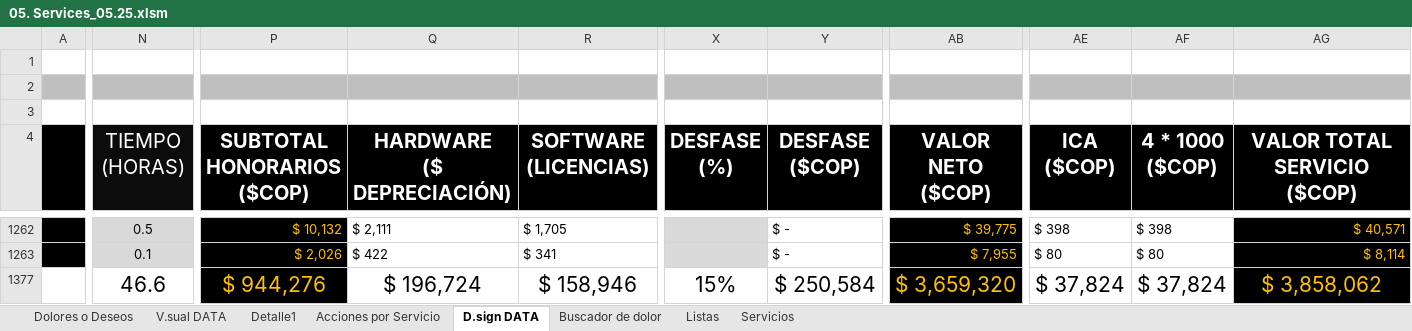
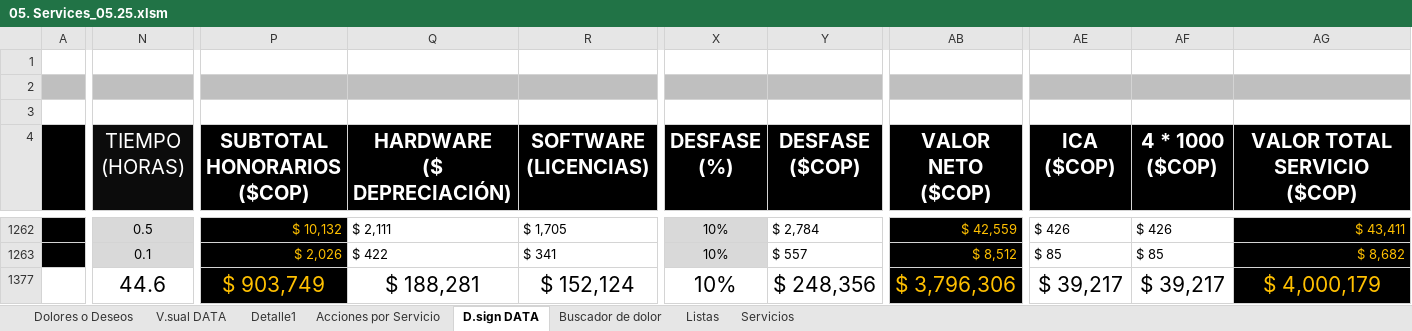
Before and after one commit to juan-cruz23/CENTRAL-CNTXT-IDI, an Excel workbook: Documentacion/05. Services_05.25.xlsm, sheet D.sign DATA, drawn as a sheet; only a part is shown, gaps mark what is left out; values as stored, in another font and other column widths than the file's, no borders; charts and pictures and table styles not drawn; the diff covers the shown part only; the diff names each change by its address in the sheet, - before the commit and + after, or states it on an @@ line.

```diff
--- a/Documentacion/05. Services_05.25.xlsm (sheet D.sign DATA)
+++ b/Documentacion/05. Services_05.25.xlsm (sheet D.sign DATA)
-X1262:X1263 (DESFASE (%)): (empty)
+X1262:X1263 (DESFASE (%)): 10%
-Y1262 (DESFASE ($COP)): $ -
+Y1262 (DESFASE ($COP)): $ 2,784
-AB1262 (VALOR NETO ($COP)): $ 39,775
+AB1262 (VALOR NETO ($COP)): $ 42,559
-AE1262 (ICA ($COP)): $ 398
+AE1262 (ICA ($COP)): $ 426
-AF1262 (4 * 1000 ($COP)): $ 398
+AF1262 (4 * 1000 ($COP)): $ 426
-AG1262 (VALOR TOTAL SERVICIO ($COP)): $ 40,571
+AG1262 (VALOR TOTAL SERVICIO ($COP)): $ 43,411
-Y1263 (DESFASE ($COP)): $ -
+Y1263 (DESFASE ($COP)): $ 557
-AB1263 (VALOR NETO ($COP)): $ 7,955
+AB1263 (VALOR NETO ($COP)): $ 8,512
-AE1263 (ICA ($COP)): $ 80
+AE1263 (ICA ($COP)): $ 85
-AF1263 (4 * 1000 ($COP)): $ 80
+AF1263 (4 * 1000 ($COP)): $ 85
-AG1263 (VALOR TOTAL SERVICIO ($COP)): $ 8,114
+AG1263 (VALOR TOTAL SERVICIO ($COP)): $ 8,682
-N1377 (TIEMPO (HORAS)): 46.6
+N1377 (TIEMPO (HORAS)): 44.6
-P1377 (SUBTOTAL HONORARIOS ($COP)): $ 944,276
+P1377 (SUBTOTAL HONORARIOS ($COP)): $ 903,749
-Q1377 (HARDWARE ($ DEPRECIACIÓN)): $ 196,724
+Q1377 (HARDWARE ($ DEPRECIACIÓN)): $ 188,281
-R1377 (SOFTWARE (LICENCIAS)): $ 158,946
+R1377 (SOFTWARE (LICENCIAS)): $ 152,124
-X1377 (DESFASE (%)): 15%
+X1377 (DESFASE (%)): 10%
-Y1377 (DESFASE ($COP)): $ 250,584
+Y1377 (DESFASE ($COP)): $ 248,356
-AB1377 (VALOR NETO ($COP)): $ 3,659,320
+AB1377 (VALOR NETO ($COP)): $ 3,796,306
-AE1377 (ICA ($COP)): $ 37,824
+AE1377 (ICA ($COP)): $ 39,217
-AF1377 (4 * 1000 ($COP)): $ 37,824
+AF1377 (4 * 1000 ($COP)): $ 39,217
-AG1377 (VALOR TOTAL SERVICIO ($COP)): $ 3,858,062
+AG1377 (VALOR TOTAL SERVICIO ($COP)): $ 4,000,179
```
Also changed, not shown: 2 added rows, 2 removed rows and 119 edited cells elsewhere in this sheet, sheet Servicios, sheet V.sual DATA, hidden cells, charts or pictures, 20 other files.
